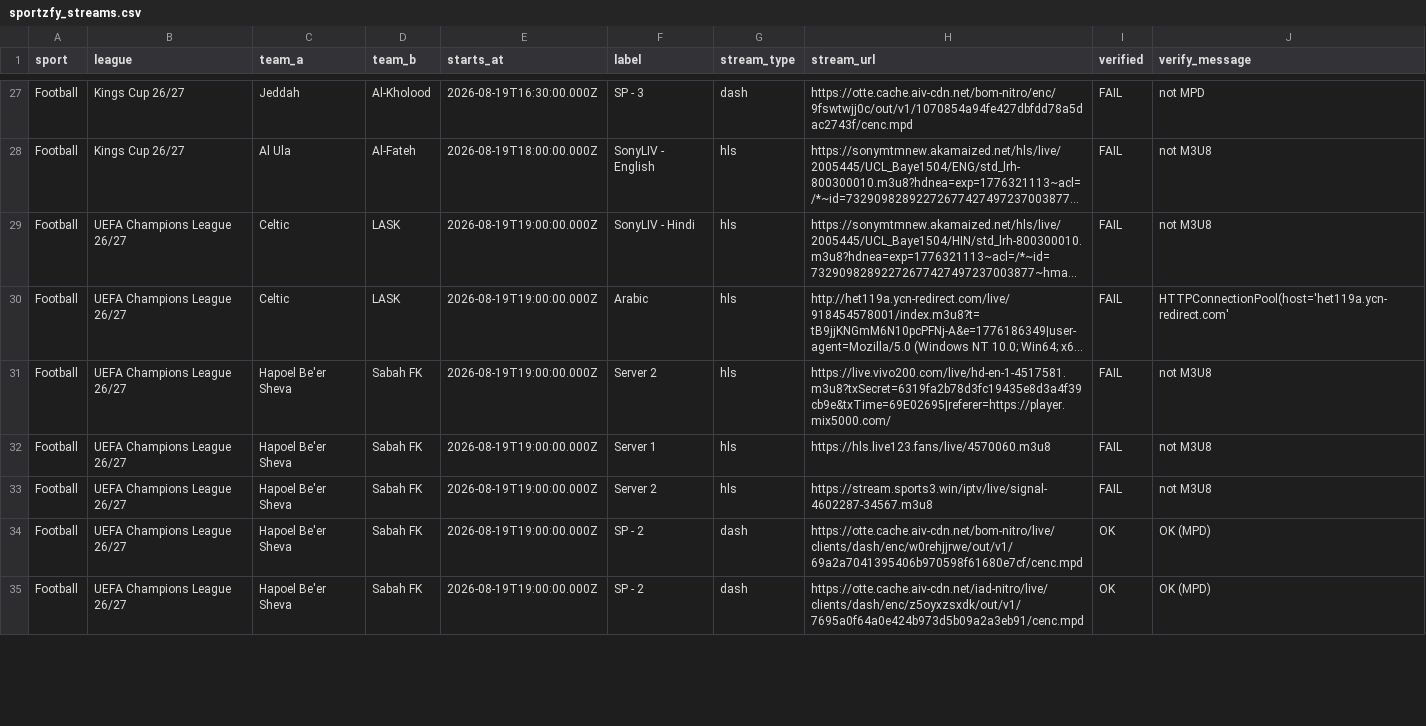
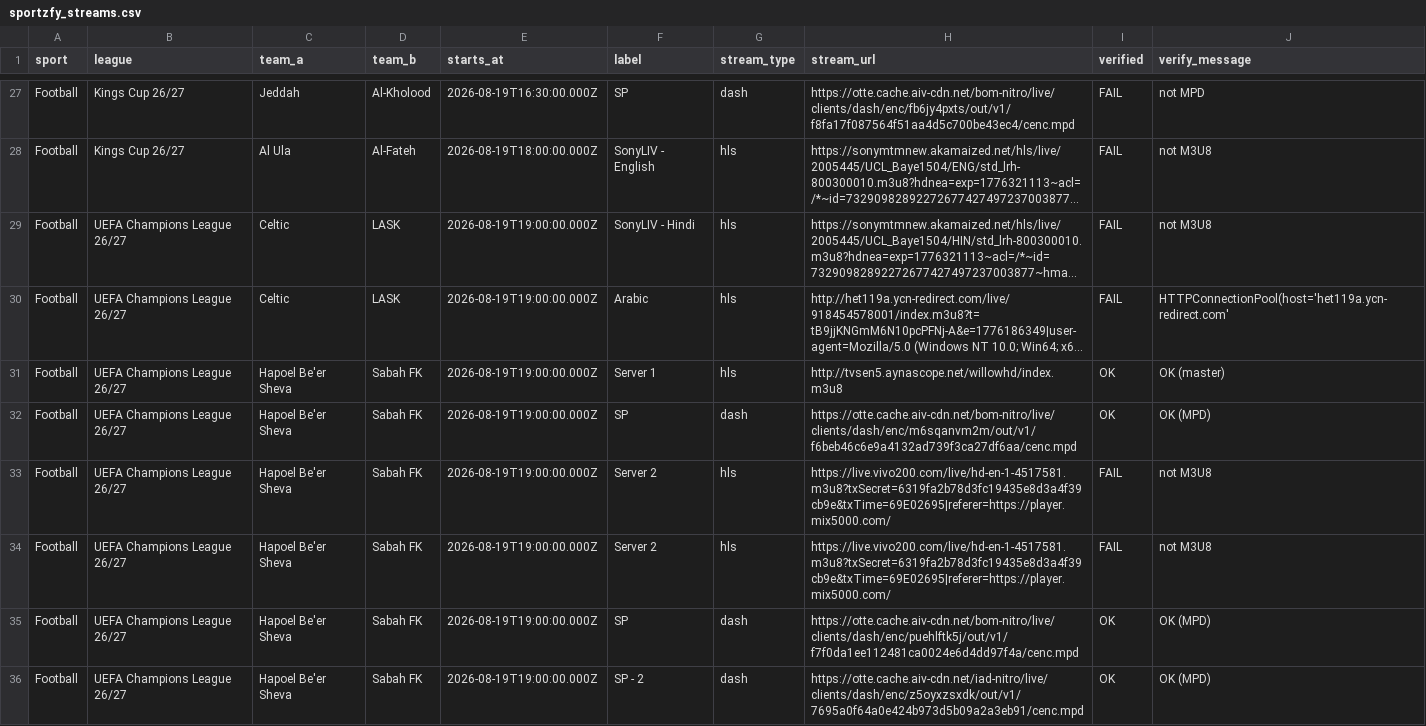
Before and after one commit to khadembd/sportzfy-playlist, a CSV file: output/sportzfy_streams.csv, drawn as a sheet; only a part is shown, gaps mark what is left out; long unchanged cells end in …; removed rows and columns are numbered as before the commit, all else as after; the diff covers the shown part only; the diff names each change by its address in the sheet, - before the commit and + after, or states it on an @@ line.

```diff
--- a/output/sportzfy_streams.csv
+++ b/output/sportzfy_streams.csv
-F27 (label): SP - 3
+F27 (label): SP
-H27 (stream_url): https://otte.cache.aiv-cdn.net/bom-nitro/enc/9fswtwjj0c/out/v1/1070854a94fe427dbfdd78a5dac2743f/cenc.mpd
+H27 (stream_url): https://otte.cache.aiv-cdn.net/bom-nitro/live/clients/dash/enc/fb6jy4pxts/out/v1/f8fa17f087564f51aa4d5c700be43ec4/cenc.mpd
+row 31: Football | UEFA Champions League 26/27 | Hapoel Be'er Sheva | Sabah FK | 2026-08-19T19:00:00.000Z | Server 1 | hls | http://tvsen5.aynascope.net/willowhd/index.m3u8 | OK | OK (master)
+row 32: Football | UEFA Champions League 26/27 | Hapoel Be'er Sheva | Sabah FK | 2026-08-19T19:00:00.000Z | SP | dash | https://otte.cache.aiv-cdn.net/bom-nitro/live/clients/dash/enc/m6sqanvm2m/out/v1/f6beb46c6e9a4132ad739f3ca27df6aa/cenc.mpd | OK | OK (MPD)
-row 32: Football | UEFA Champions League 26/27 | Hapoel Be'er Sheva | Sabah FK | 2026-08-19T19:00:00.000Z | Server 1 | hls | https://hls.live123.fans/live/4570060.m3u8 | FAIL | not M3U8
-H34 (stream_url): https://stream.sports3.win/iptv/live/signal-4602287-34567.m3u8
+H34 (stream_url): https://live.vivo200.com/live/hd-en-1-4517581.m3u8?txSecret=6319fa2b78d3fc19435e8d3a4f39cb9e&txTime=69E02695|referer=https://player.mix5000.com/
-F35 (label): SP - 2
+F35 (label): SP
-H35 (stream_url): https://otte.cache.aiv-cdn.net/bom-nitro/live/clients/dash/enc/w0rehjjrwe/out/v1/69a2a7041395406b970598f61680e7cf/cenc.mpd
+H35 (stream_url): https://otte.cache.aiv-cdn.net/bom-nitro/live/clients/dash/enc/puehlftk5j/out/v1/f7f0da1ee112481ca0024e6d4dd97f4a/cenc.mpd
```
Also changed, not shown: 1 added row, 2 removed rows and 108 edited cells elsewhere in this file, 9 other files.
